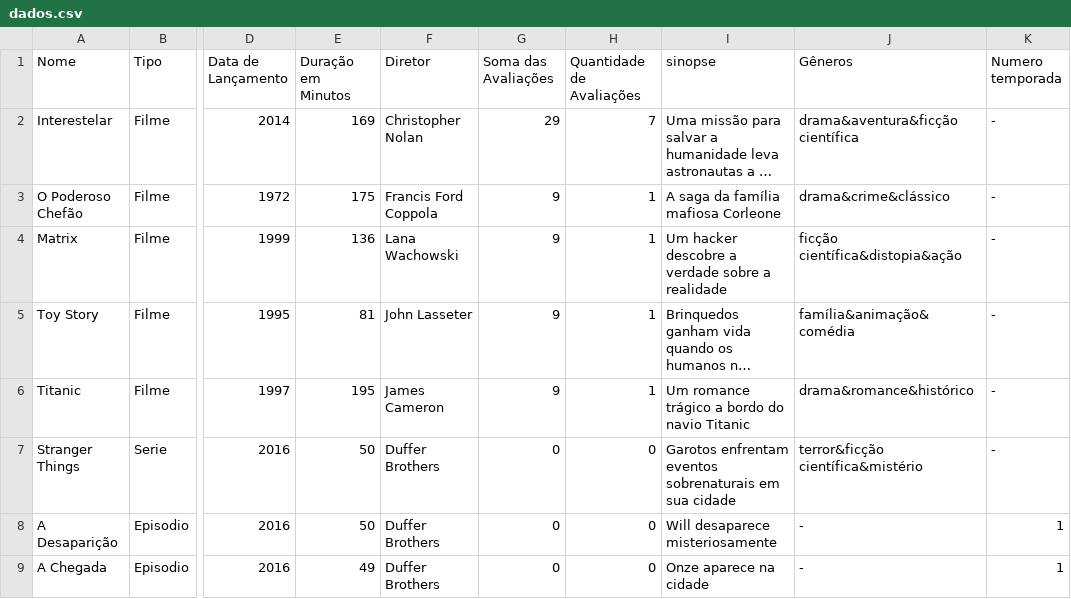
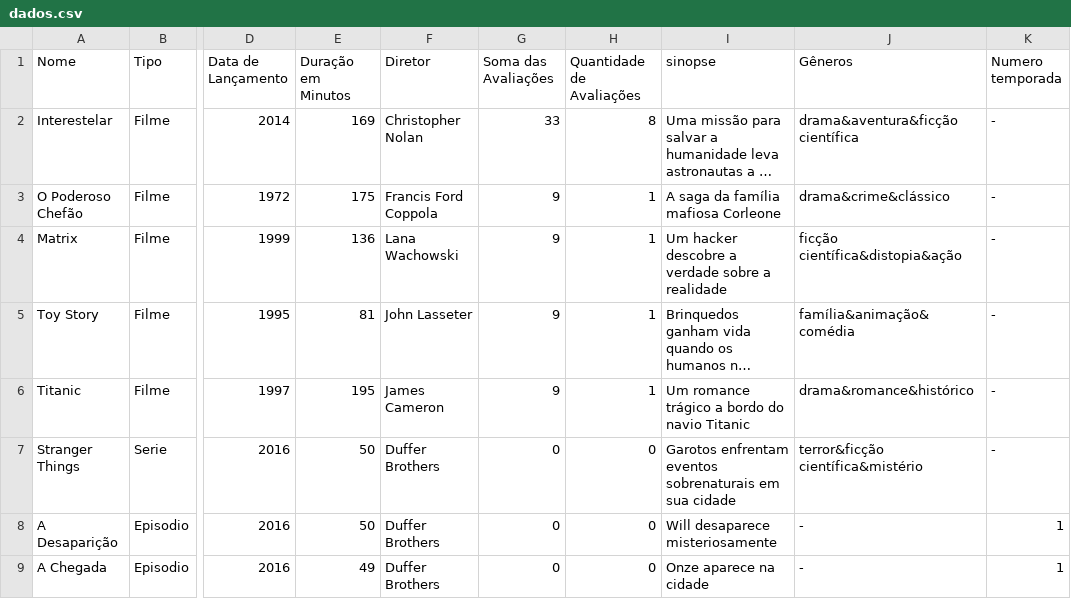
Before and after one commit to gabriel13px/ProjetoFInalPOOAV3, a CSV file: dados.csv, drawn as a sheet; only a part is shown, gaps mark what is left out; long unchanged cells end in …; the diff names each change by its address in the sheet, - before the commit and + after, or states it on an @@ line.

```diff
--- a/dados.csv
+++ b/dados.csv
-G2 (Soma das Avaliações): 29
+G2 (Soma das Avaliações): 33
-H2 (Quantidade de Avaliações): 7
+H2 (Quantidade de Avaliações): 8
```
Also changed, not shown: 2 other files.
